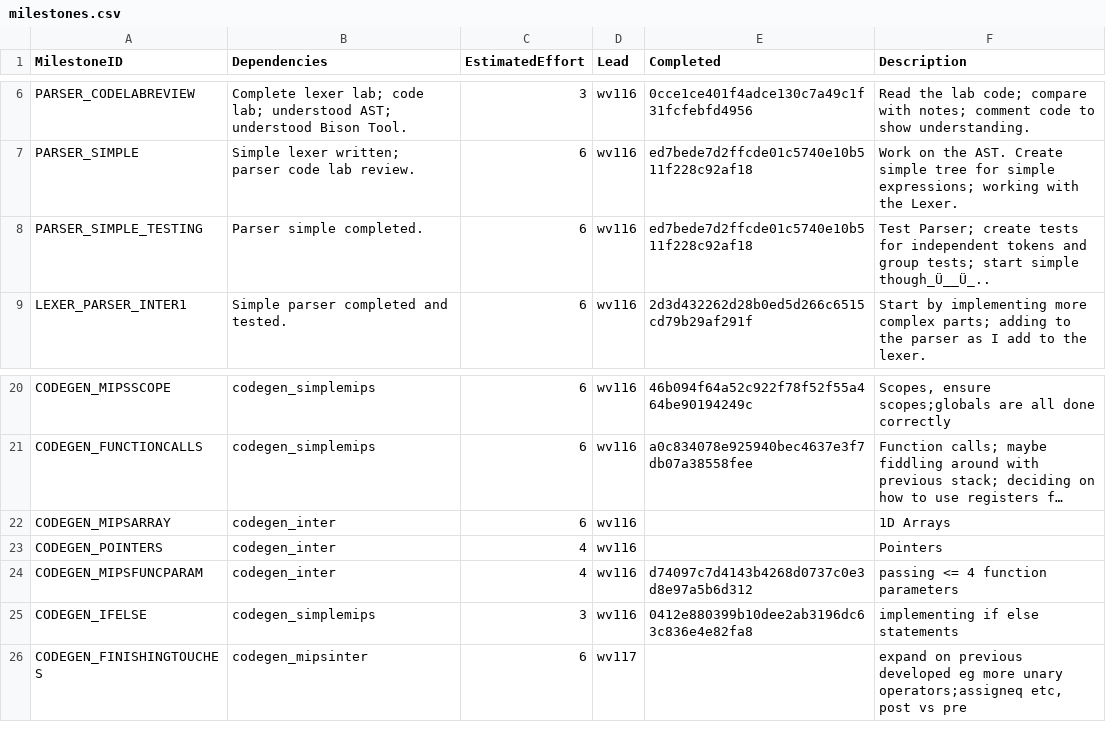
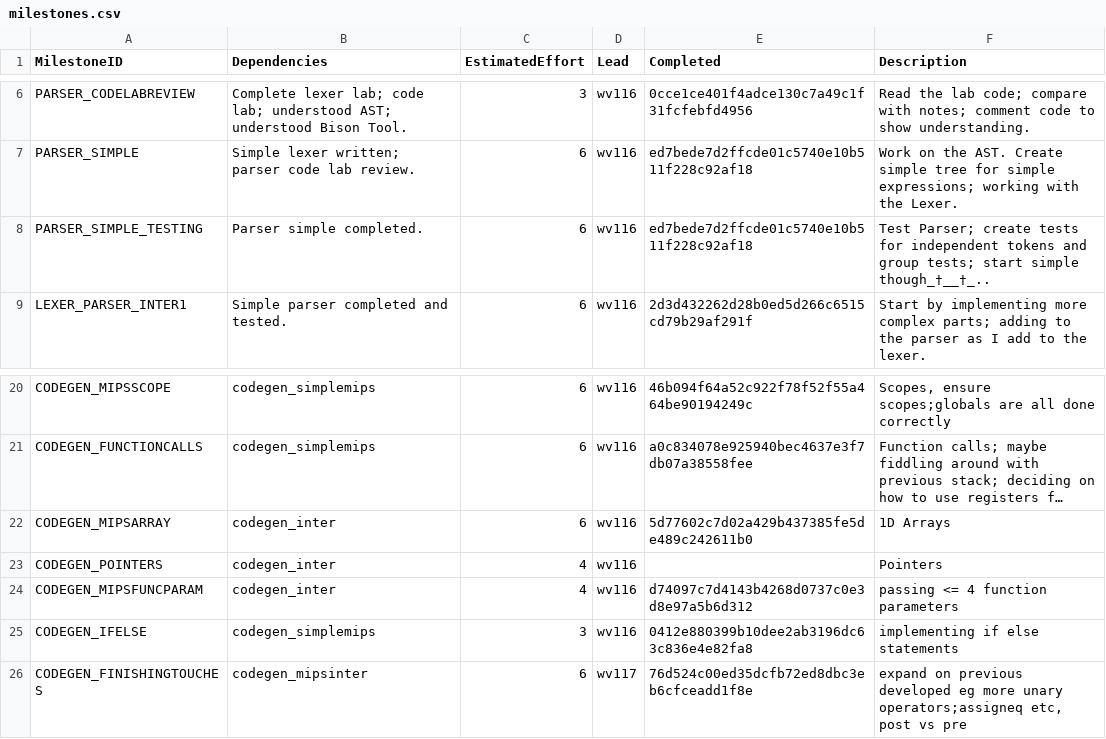
Before and after one commit to wmvndrscht/C-Compiler, a CSV file: management/milestones.csv, drawn as a sheet; only a part is shown, gaps mark what is left out; long unchanged cells end in …; the diff names each change by its address in the sheet, - before the commit and + after, or states it on an @@ line.

```diff
--- a/management/milestones.csv
+++ b/management/milestones.csv
-F8 (Description): …start simple though_Ü__Ü_..
+F8 (Description): …start simple though_†__†_..
-E22 (Completed): (empty)
+E22 (Completed): 5d77602c7d02a429b437385fe5de489c242611b0
-E26 (Completed): (empty)
+E26 (Completed): 76d524c00ed35dcfb72ed8dbc3eb6cfceadd1f8e
```
Also changed, not shown: management/effort-log.csv, management/schedule.csv.
